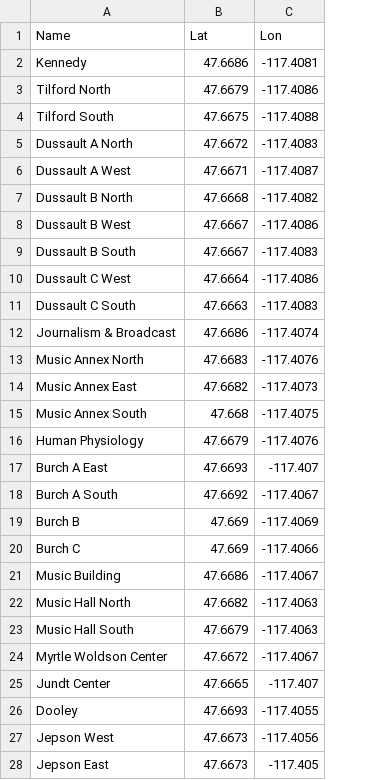
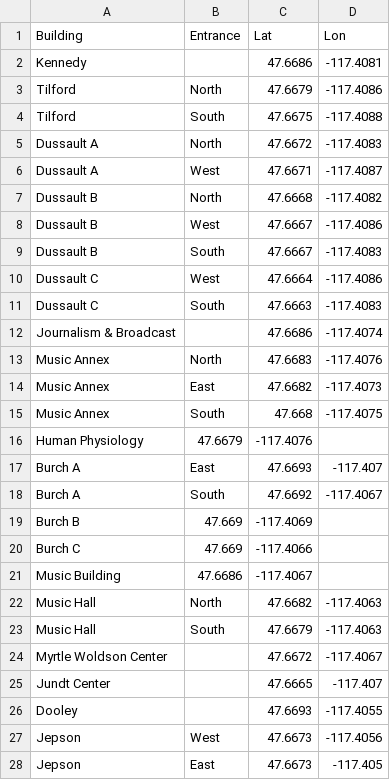
Before and after one commit to MaximilianJB/campus-navigator, a CSV file: packages/campus-nav-app/public/building_entrances_db.csv, drawn as a sheet; only a part is shown; addresses are those after the commit; the diff covers the shown part only; the diff names each change by its address in the sheet, - before the commit and + after, or states it on an @@ line.

```diff
--- a/packages/campus-nav-app/public/building_entrances_db.csv
+++ b/packages/campus-nav-app/public/building_entrances_db.csv
+column B (Entrance), rows 3-28: North | South | North | West | North | West | South | West | South |  | North | East | South | 47.6679 | East | South | 47.669 | 47.669 | 47.6686 | North | South |  |  |  | West | East
-A1: Name
+A1: Building
-A3 (Building): Tilford North
+A3 (Building): Tilford
-A4 (Building): Tilford South
+A4 (Building): Tilford
-A5 (Building): Dussault A North
+A5 (Building): Dussault A
-A6 (Building): Dussault A West
+A6 (Building): Dussault A
-A7 (Building): Dussault B North
+A7 (Building): Dussault B
-A8 (Building): Dussault B West
+A8 (Building): Dussault B
-A9 (Building): Dussault B South
+A9 (Building): Dussault B
-A10 (Building): Dussault C West
+A10 (Building): Dussault C
-A11 (Building): Dussault C South
+A11 (Building): Dussault C
-A13 (Building): Music Annex North
+A13 (Building): Music Annex
-A14 (Building): Music Annex East
+A14 (Building): Music Annex
-A15 (Building): Music Annex South
+A15 (Building): Music Annex
-C16 (Lat): 47.6679
+C16 (Lat): -117.4076
-D16 (Lon): -117.4076
+D16 (Lon): (empty)
-A17 (Building): Burch A East
+A17 (Building): Burch A
-A18 (Building): Burch A South
+A18 (Building): Burch A
-C19 (Lat): 47.669
+C19 (Lat): -117.4069
-D19 (Lon): -117.4069
+D19 (Lon): (empty)
-C20 (Lat): 47.669
+C20 (Lat): -117.4066
-D20 (Lon): -117.4066
+D20 (Lon): (empty)
-C21 (Lat): 47.6686
+C21 (Lat): -117.4067
-D21 (Lon): -117.4067
+D21 (Lon): (empty)
-A22 (Building): Music Hall North
+A22 (Building): Music Hall
-A23 (Building): Music Hall South
+A23 (Building): Music Hall
-A27 (Building): Jepson West
+A27 (Building): Jepson
-A28 (Building): Jepson East
+A28 (Building): Jepson
```
Also changed, not shown: 46 edited cells elsewhere in this file, 9 other files.
